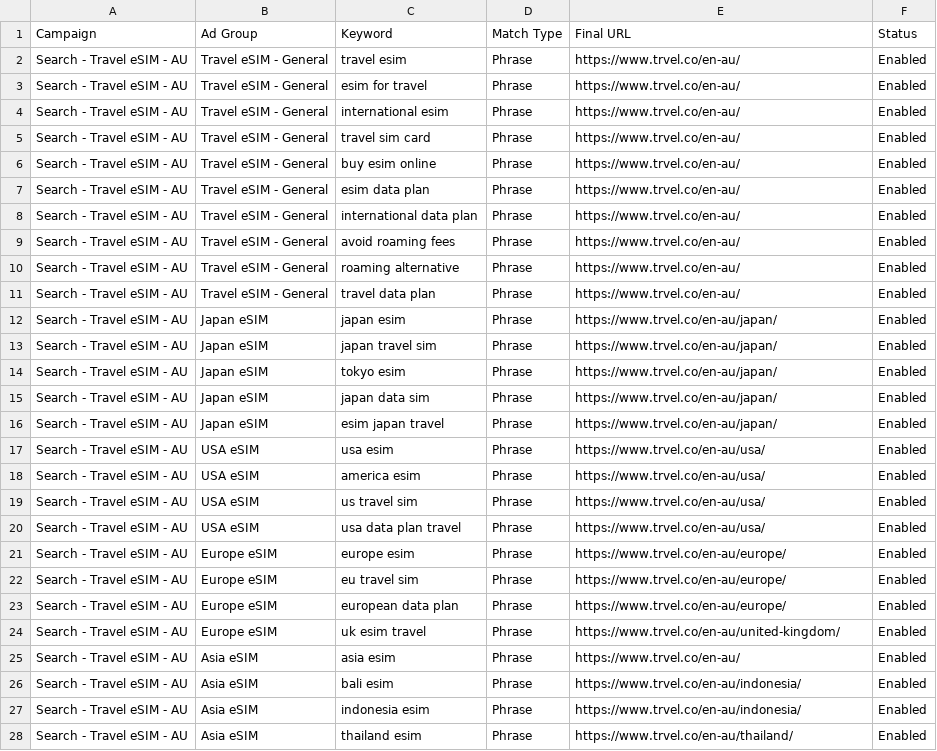
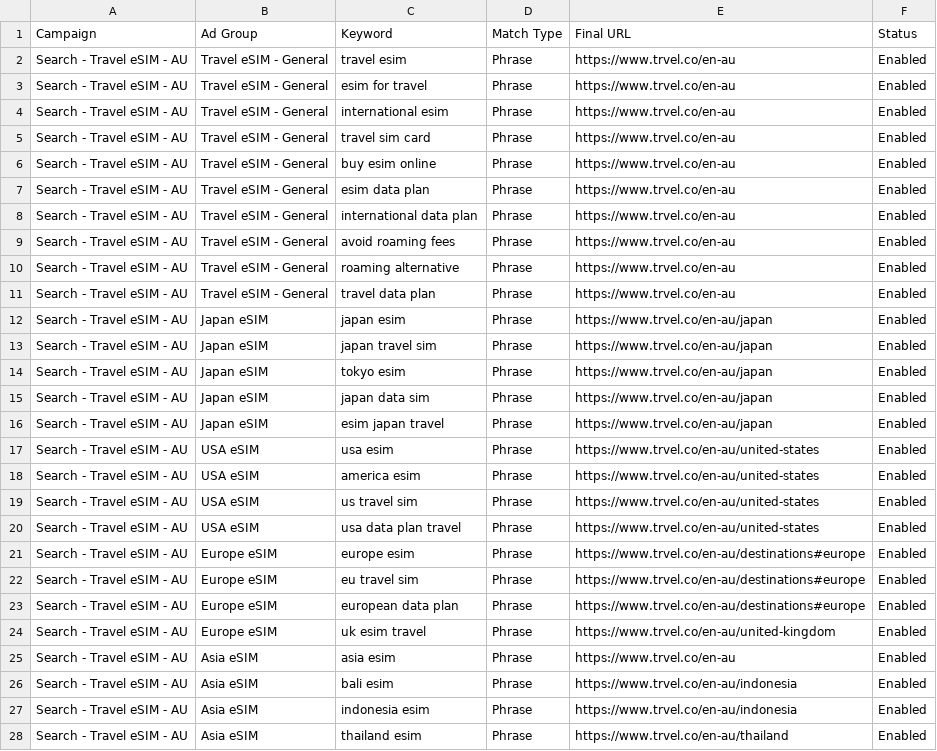
Before and after one commit to engerlina/trvel-website, a CSV file: marketing/google-ads-keywords-with-urls.csv, drawn as a sheet; only a part is shown; the diff covers the shown part only.

```diff
--- a/marketing/google-ads-keywords-with-urls.csv
+++ b/marketing/google-ads-keywords-with-urls.csv
@@ -1,28 +1,28 @@
 Campaign,Ad Group,Keyword,Match Type,Final URL,Status
-Search - Travel eSIM - AU,Travel eSIM - General,travel esim,Phrase,https://www.trvel.co/en-au/,Enabled
-Search - Travel eSIM - AU,Travel eSIM - General,esim for travel,Phrase,https://www.trvel.co/en-au/,Enabled
-Search - Travel eSIM - AU,Travel eSIM - General,international esim,Phrase,https://www.trvel.co/en-au/,Enabled
-Search - Travel eSIM - AU,Travel eSIM - General,travel sim card,Phrase,https://www.trvel.co/en-au/,Enabled
-Search - Travel eSIM - AU,Travel eSIM - General,buy esim online,Phrase,https://www.trvel.co/en-au/,Enabled
-Search - Travel eSIM - AU,Travel eSIM - General,esim data plan,Phrase,https://www.trvel.co/en-au/,Enabled
-Search - Travel eSIM - AU,Travel eSIM - General,international data plan,Phrase,https://www.trvel.co/en-au/,Enabled
-Search - Travel eSIM - AU,Travel eSIM - General,avoid roaming fees,Phrase,https://www.trvel.co/en-au/,Enabled
-Search - Travel eSIM - AU,Travel eSIM - General,roaming alternative,Phrase,https://www.trvel.co/en-au/,Enabled
-Search - Travel eSIM - AU,Travel eSIM - General,travel data plan,Phrase,https://www.trvel.co/en-au/,Enabled
-Search - Travel eSIM - AU,Japan eSIM,japan esim,Phrase,https://www.trvel.co/en-au/japan/,Enabled
-Search - Travel eSIM - AU,Japan eSIM,japan travel sim,Phrase,https://www.trvel.co/en-au/japan/,Enabled
-Search - Travel eSIM - AU,Japan eSIM,tokyo esim,Phrase,https://www.trvel.co/en-au/japan/,Enabled
-Search - Travel eSIM - AU,Japan eSIM,japan data sim,Phrase,https://www.trvel.co/en-au/japan/,Enabled
-Search - Travel eSIM - AU,Japan eSIM,esim japan travel,Phrase,https://www.trvel.co/en-au/japan/,Enabled
-Search - Travel eSIM - AU,USA eSIM,usa esim,Phrase,https://www.trvel.co/en-au/usa/,Enabled
-Search - Travel eSIM - AU,USA eSIM,america esim,Phrase,https://www.trvel.co/en-au/usa/,Enabled
-Search - Travel eSIM - AU,USA eSIM,us travel sim,Phrase,https://www.trvel.co/en-au/usa/,Enabled
-Search - Travel eSIM - AU,USA eSIM,usa data plan travel,Phrase,https://www.trvel.co/en-au/usa/,Enabled
-Search - Travel eSIM - AU,Europe eSIM,europe esim,Phrase,https://www.trvel.co/en-au/europe/,Enabled
-Search - Travel eSIM - AU,Europe eSIM,eu travel sim,Phrase,https://www.trvel.co/en-au/europe/,Enabled
-Search - Travel eSIM - AU,Europe eSIM,european data plan,Phrase,https://www.trvel.co/en-au/europe/,Enabled
-Search - Travel eSIM - AU,Europe eSIM,uk esim travel,Phrase,https://www.trvel.co/en-au/united-kingdom/,Enabled
-Search - Travel eSIM - AU,Asia eSIM,asia esim,Phrase,https://www.trvel.co/en-au/,Enabled
-Search - Travel eSIM - AU,Asia eSIM,bali esim,Phrase,https://www.trvel.co/en-au/indonesia/,Enabled
-Search - Travel eSIM - AU,Asia eSIM,indonesia esim,Phrase,https://www.trvel.co/en-au/indonesia/,Enabled
-Search - Travel eSIM - AU,Asia eSIM,thailand esim,Phrase,https://www.trvel.co/en-au/thailand/,Enabled
+Search - Travel eSIM - AU,Travel eSIM - General,travel esim,Phrase,https://www.trvel.co/en-au,Enabled
+Search - Travel eSIM - AU,Travel eSIM - General,esim for travel,Phrase,https://www.trvel.co/en-au,Enabled
+Search - Travel eSIM - AU,Travel eSIM - General,international esim,Phrase,https://www.trvel.co/en-au,Enabled
+Search - Travel eSIM - AU,Travel eSIM - General,travel sim card,Phrase,https://www.trvel.co/en-au,Enabled
+Search - Travel eSIM - AU,Travel eSIM - General,buy esim online,Phrase,https://www.trvel.co/en-au,Enabled
+Search - Travel eSIM - AU,Travel eSIM - General,esim data plan,Phrase,https://www.trvel.co/en-au,Enabled
+Search - Travel eSIM - AU,Travel eSIM - General,international data plan,Phrase,https://www.trvel.co/en-au,Enabled
+Search - Travel eSIM - AU,Travel eSIM - General,avoid roaming fees,Phrase,https://www.trvel.co/en-au,Enabled
+Search - Travel eSIM - AU,Travel eSIM - General,roaming alternative,Phrase,https://www.trvel.co/en-au,Enabled
+Search - Travel eSIM - AU,Travel eSIM - General,travel data plan,Phrase,https://www.trvel.co/en-au,Enabled
+Search - Travel eSIM - AU,Japan eSIM,japan esim,Phrase,https://www.trvel.co/en-au/japan,Enabled
+Search - Travel eSIM - AU,Japan eSIM,japan travel sim,Phrase,https://www.trvel.co/en-au/japan,Enabled
+Search - Travel eSIM - AU,Japan eSIM,tokyo esim,Phrase,https://www.trvel.co/en-au/japan,Enabled
+Search - Travel eSIM - AU,Japan eSIM,japan data sim,Phrase,https://www.trvel.co/en-au/japan,Enabled
+Search - Travel eSIM - AU,Japan eSIM,esim japan travel,Phrase,https://www.trvel.co/en-au/japan,Enabled
+Search - Travel eSIM - AU,USA eSIM,usa esim,Phrase,https://www.trvel.co/en-au/united-states,Enabled
+Search - Travel eSIM - AU,USA eSIM,america esim,Phrase,https://www.trvel.co/en-au/united-states,Enabled
+Search - Travel eSIM - AU,USA eSIM,us travel sim,Phrase,https://www.trvel.co/en-au/united-states,Enabled
+Search - Travel eSIM - AU,USA eSIM,usa data plan travel,Phrase,https://www.trvel.co/en-au/united-states,Enabled
+Search - Travel eSIM - AU,Europe eSIM,europe esim,Phrase,https://www.trvel.co/en-au/destinations#europe,Enabled
+Search - Travel eSIM - AU,Europe eSIM,eu travel sim,Phrase,https://www.trvel.co/en-au/destinations#europe,Enabled
+Search - Travel eSIM - AU,Europe eSIM,european data plan,Phrase,https://www.trvel.co/en-au/destinations#europe,Enabled
+Search - Travel eSIM - AU,Europe eSIM,uk esim travel,Phrase,https://www.trvel.co/en-au/united-kingdom,Enabled
+Search - Travel eSIM - AU,Asia eSIM,asia esim,Phrase,https://www.trvel.co/en-au,Enabled
+Search - Travel eSIM - AU,Asia eSIM,bali esim,Phrase,https://www.trvel.co/en-au/indonesia,Enabled
+Search - Travel eSIM - AU,Asia eSIM,indonesia esim,Phrase,https://www.trvel.co/en-au/indonesia,Enabled
+Search - Travel eSIM - AU,Asia eSIM,thailand esim,Phrase,https://www.trvel.co/en-au/thailand,Enabled
```
Also changed, not shown: 1 edited cell elsewhere in this file, 7 other files.
